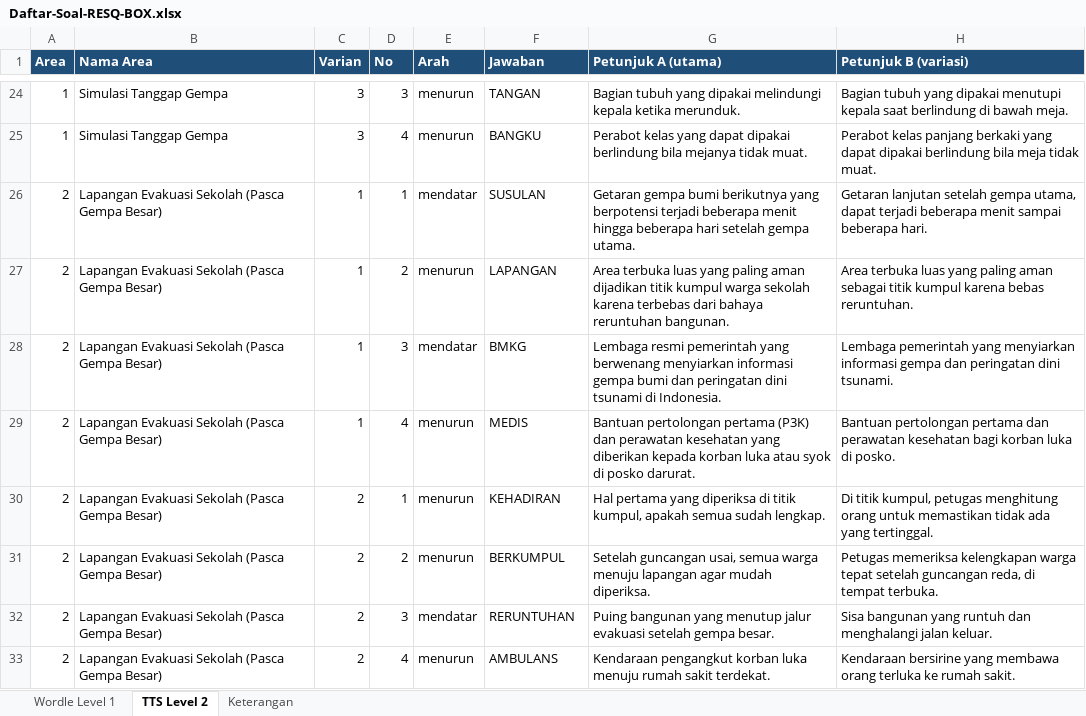
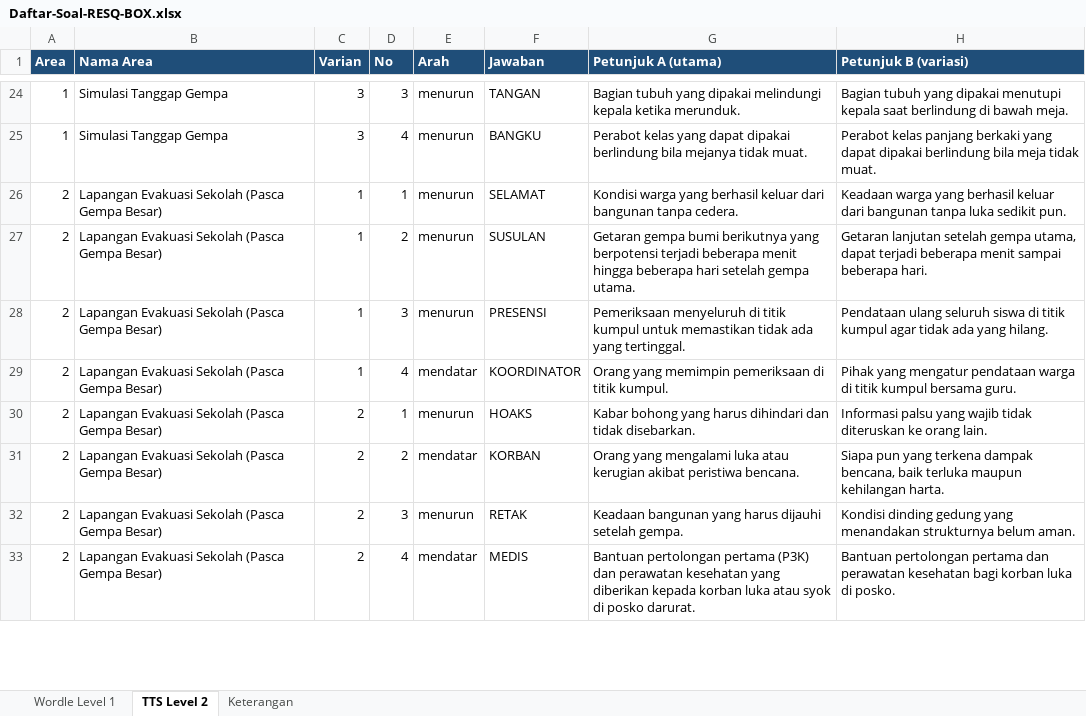
Before and after one commit to zidan-cmiw/resq-box, an Excel workbook: Daftar-Soal-RESQ-BOX.xlsx, sheet TTS Level 2, drawn as a sheet; only a part is shown, gaps mark what is left out; values as stored, in another font and other column widths than the file's, no borders; the diff covers the shown part only; the diff names each change by its address in the sheet, - before the commit and + after, or states it on an @@ line.

```diff
--- a/Daftar-Soal-RESQ-BOX.xlsx (sheet TTS Level 2)
+++ b/Daftar-Soal-RESQ-BOX.xlsx (sheet TTS Level 2)
-E26 (Arah): mendatar
+E26 (Arah): menurun
-F26 (Jawaban): SUSULAN
+F26 (Jawaban): SELAMAT
-G26 (Petunjuk A (utama)): Getaran gempa bumi berikutnya yang berpotensi terjadi beberapa menit hingga beberapa hari setelah gempa utama.
+G26 (Petunjuk A (utama)): Kondisi warga yang berhasil keluar dari bangunan tanpa cedera.
-H26 (Petunjuk B (variasi)): Getaran lanjutan setelah gempa utama, dapat terjadi beberapa menit sampai beberapa hari.
+H26 (Petunjuk B (variasi)): Keadaan warga yang berhasil keluar dari bangunan tanpa luka sedikit pun.
-F27 (Jawaban): LAPANGAN
+F27 (Jawaban): SUSULAN
-G27 (Petunjuk A (utama)): Area terbuka luas yang paling aman dijadikan titik kumpul warga sekolah karena terbebas dari bahaya reruntuhan bangunan.
+G27 (Petunjuk A (utama)): Getaran gempa bumi berikutnya yang berpotensi terjadi beberapa menit hingga beberapa hari setelah gempa utama.
-H27 (Petunjuk B (variasi)): Area terbuka luas yang paling aman sebagai titik kumpul karena bebas reruntuhan.
+H27 (Petunjuk B (variasi)): Getaran lanjutan setelah gempa utama, dapat terjadi beberapa menit sampai beberapa hari.
-E28 (Arah): mendatar
+E28 (Arah): menurun
-F28 (Jawaban): BMKG
+F28 (Jawaban): PRESENSI
-G28 (Petunjuk A (utama)): Lembaga resmi pemerintah yang berwenang menyiarkan informasi gempa bumi dan peringatan dini tsunami di Indonesia.
+G28 (Petunjuk A (utama)): Pemeriksaan menyeluruh di titik kumpul untuk memastikan tidak ada yang tertinggal.
-H28 (Petunjuk B (variasi)): Lembaga pemerintah yang menyiarkan informasi gempa dan peringatan dini tsunami.
+H28 (Petunjuk B (variasi)): Pendataan ulang seluruh siswa di titik kumpul agar tidak ada yang hilang.
-E29 (Arah): menurun
+E29 (Arah): mendatar
-F29 (Jawaban): MEDIS
+F29 (Jawaban): KOORDINATOR
-G29 (Petunjuk A (utama)): Bantuan pertolongan pertama (P3K) dan perawatan kesehatan yang diberikan kepada korban luka atau syok di posko darurat.
+G29 (Petunjuk A (utama)): Orang yang memimpin pemeriksaan di titik kumpul.
-H29 (Petunjuk B (variasi)): Bantuan pertolongan pertama dan perawatan kesehatan bagi korban luka di posko.
+H29 (Petunjuk B (variasi)): Pihak yang mengatur pendataan warga di titik kumpul bersama guru.
-F30 (Jawaban): KEHADIRAN
+F30 (Jawaban): HOAKS
-G30 (Petunjuk A (utama)): Hal pertama yang diperiksa di titik kumpul, apakah semua sudah lengkap.
+G30 (Petunjuk A (utama)): Kabar bohong yang harus dihindari dan tidak disebarkan.
-H30 (Petunjuk B (variasi)): Di titik kumpul, petugas menghitung orang untuk memastikan tidak ada yang tertinggal.
+H30 (Petunjuk B (variasi)): Informasi palsu yang wajib tidak diteruskan ke orang lain.
-E31 (Arah): menurun
+E31 (Arah): mendatar
-F31 (Jawaban): BERKUMPUL
+F31 (Jawaban): KORBAN
-G31 (Petunjuk A (utama)): Setelah guncangan usai, semua warga menuju lapangan agar mudah diperiksa.
+G31 (Petunjuk A (utama)): Orang yang mengalami luka atau kerugian akibat peristiwa bencana.
-H31 (Petunjuk B (variasi)): Petugas memeriksa kelengkapan warga tepat setelah guncangan reda, di tempat terbuka.
+H31 (Petunjuk B (variasi)): Siapa pun yang terkena dampak bencana, baik terluka maupun kehilangan harta.
-E32 (Arah): mendatar
+E32 (Arah): menurun
-F32 (Jawaban): RERUNTUHAN
+F32 (Jawaban): RETAK
-G32 (Petunjuk A (utama)): Puing bangunan yang menutup jalur evakuasi setelah gempa besar.
+G32 (Petunjuk A (utama)): Keadaan bangunan yang harus dijauhi setelah gempa.
-H32 (Petunjuk B (variasi)): Sisa bangunan yang runtuh dan menghalangi jalan keluar.
+H32 (Petunjuk B (variasi)): Kondisi dinding gedung yang menandakan strukturnya belum aman.
-E33 (Arah): menurun
+E33 (Arah): mendatar
-F33 (Jawaban): AMBULANS
+F33 (Jawaban): MEDIS
-G33 (Petunjuk A (utama)): Kendaraan pengangkut korban luka menuju rumah sakit terdekat.
+G33 (Petunjuk A (utama)): Bantuan pertolongan pertama (P3K) dan perawatan kesehatan yang diberikan kepada korban luka atau syok di posko darurat.
-H33 (Petunjuk B (variasi)): Kendaraan bersirine yang membawa orang terluka ke rumah sakit.
+H33 (Petunjuk B (variasi)): Bantuan pertolongan pertama dan perawatan kesehatan bagi korban luka di posko.
```
Also changed, not shown: 177 edited cells elsewhere in this sheet, sheet Wordle Level 1, sheet Keterangan, 4 other files.
